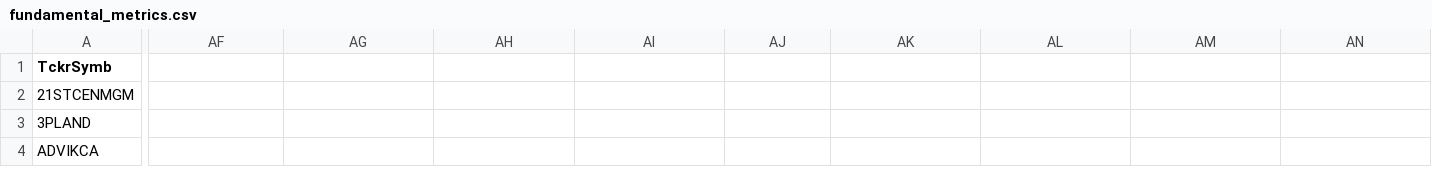
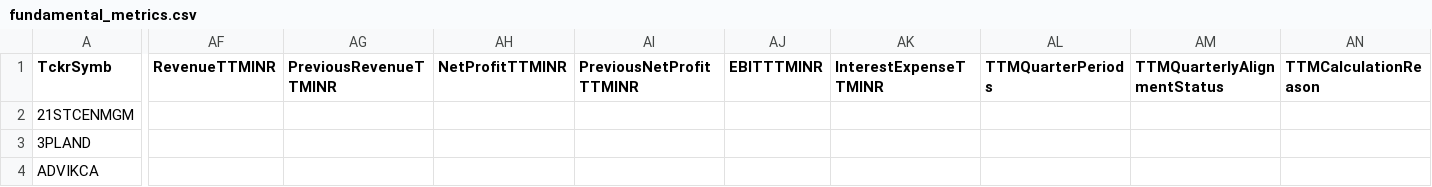
Before and after one commit to digitalmf78-pixel/AI-Trading-Bot, a CSV file: data/inputs/fundamental_metrics.csv, drawn as a sheet; only a part is shown, gaps mark what is left out; the diff names each change by its address in the sheet, - before the commit and + after, or states it on an @@ line.

```diff
--- a/data/inputs/fundamental_metrics.csv
+++ b/data/inputs/fundamental_metrics.csv
-AF1: (empty)
+AF1: RevenueTTMINR
-AG1: (empty)
+AG1: PreviousRevenueTTMINR
-AH1: (empty)
+AH1: NetProfitTTMINR
-AI1: (empty)
+AI1: PreviousNetProfitTTMINR
-AJ1: (empty)
+AJ1: EBITTTMINR
-AK1: (empty)
+AK1: InterestExpenseTTMINR
-AL1: (empty)
+AL1: TTMQuarterPeriods
-AM1: (empty)
+AM1: TTMQuarterlyAlignmentStatus
-AN1: (empty)
+AN1: TTMCalculationReason
```
Also changed, not shown: 1 other file.
